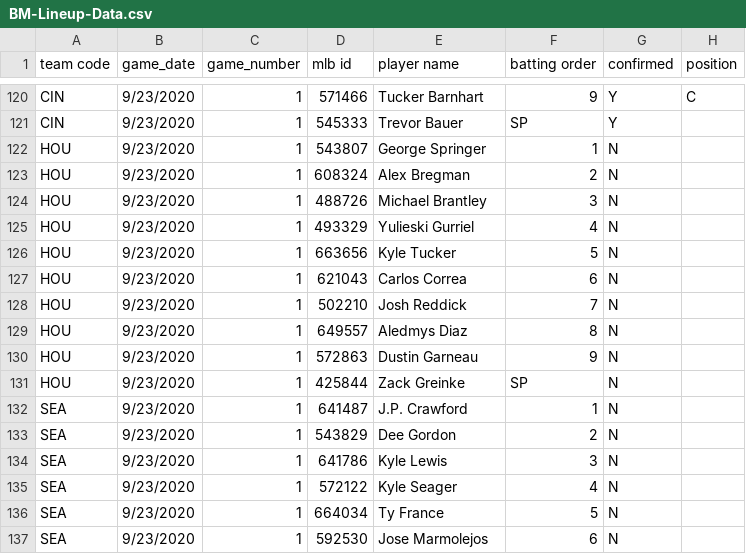
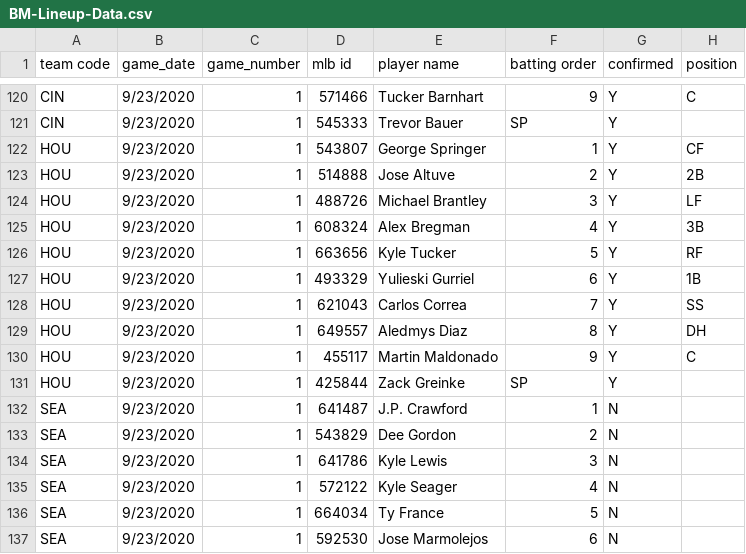
Before and after one commit to justinmof/MLBSheets-CSV-Files, a CSV file: BM-Lineup-Data.csv, drawn as a sheet; only a part is shown, gaps mark what is left out; the diff covers the shown part only.

```diff
--- a/BM-Lineup-Data.csv
+++ b/BM-Lineup-Data.csv
@@ -121,12 +121,12 @@ CIN,9/23/2020,1,571466,Tucker Barnhart,9,Y,C
 CIN,9/23/2020,1,545333,Trevor Bauer,SP,Y,
-HOU,9/23/2020,1,543807,George Springer,1,N,
-HOU,9/23/2020,1,608324,Alex Bregman,2,N,
-HOU,9/23/2020,1,488726,Michael Brantley,3,N,
-HOU,9/23/2020,1,493329,Yulieski Gurriel,4,N,
-HOU,9/23/2020,1,663656,Kyle Tucker,5,N,
-HOU,9/23/2020,1,621043,Carlos Correa,6,N,
-HOU,9/23/2020,1,502210,Josh Reddick,7,N,
-HOU,9/23/2020,1,649557,Aledmys Diaz,8,N,
-HOU,9/23/2020,1,572863,Dustin Garneau,9,N,
-HOU,9/23/2020,1,425844,Zack Greinke,SP,N,
+HOU,9/23/2020,1,543807,George Springer,1,Y,CF
+HOU,9/23/2020,1,514888,Jose Altuve,2,Y,2B
+HOU,9/23/2020,1,488726,Michael Brantley,3,Y,LF
+HOU,9/23/2020,1,608324,Alex Bregman,4,Y,3B
+HOU,9/23/2020,1,663656,Kyle Tucker,5,Y,RF
+HOU,9/23/2020,1,493329,Yulieski Gurriel,6,Y,1B
+HOU,9/23/2020,1,621043,Carlos Correa,7,Y,SS
+HOU,9/23/2020,1,649557,Aledmys Diaz,8,Y,DH
+HOU,9/23/2020,1,455117,Martin Maldonado,9,Y,C
+HOU,9/23/2020,1,425844,Zack Greinke,SP,Y,
 SEA,9/23/2020,1,641487,J.P. Crawford,1,N,
```
Also changed, not shown: 114 edited cells elsewhere in this file, BM-Lineup-Data1.csv.
